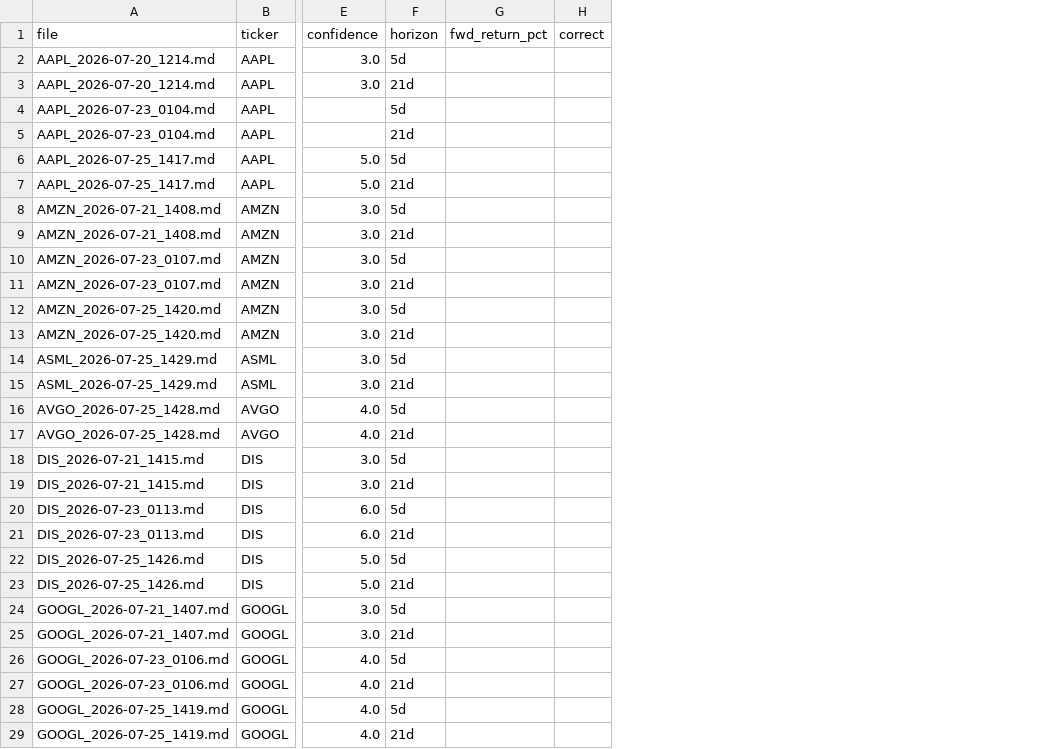
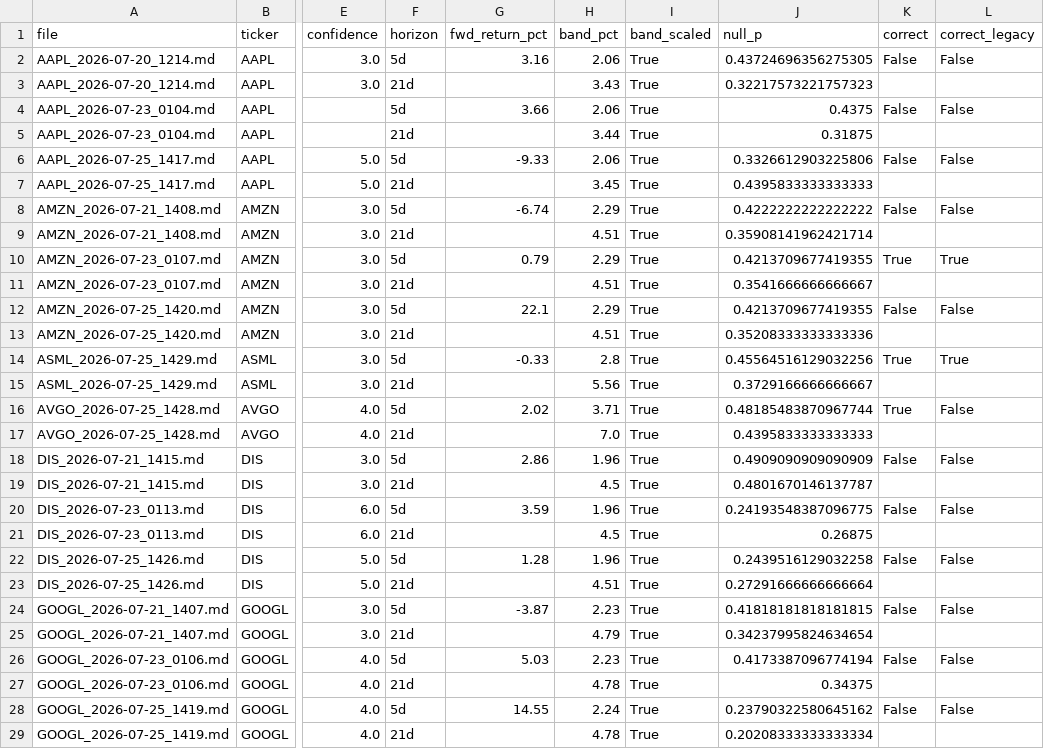
Before and after one commit to kOkO34344/TradingBotApp, a CSV file: graded_calls.csv, drawn as a sheet; only a part is shown, gaps mark what is left out; addresses are those after the commit; the diff covers the shown part only; the diff names each change by its address in the sheet, - before the commit and + after, or states it on an @@ line.

```diff
--- a/graded_calls.csv
+++ b/graded_calls.csv
+column H (band_pct), rows 2-29: 2.06 | 3.43 | 2.06 | 3.44 | 2.06 | 3.45 | 2.29 | 4.51 | 2.29 | 4.51 | 2.29 | 4.51 | 2.8 | 5.56 | 3.71 | 7.0 | 1.96 | 4.5 | 1.96 | 4.5 | 1.96 | 4.51 | 2.23 | 4.79 | 2.23 | 4.78 | 2.24 | 4.78
+column I (band_scaled), rows 2-29: all True
+column J (null_p), rows 2-29: 0.43724696356275305 | 0.32217573221757323 | 0.4375 | 0.31875 | 0.3326612903225806 | 0.4395833333333333 | 0.4222222222222222 | 0.35908141962421714 | 0.4213709677419355 | 0.3541666666666667 | 0.4213709677419355 | 0.35208333333333336 | 0.45564516129032256 | 0.3729166666666667 | 0.48185483870967744 | 0.4395833333333333 | 0.4909090909090909 | 0.4801670146137787 | 0.24193548387096775 | 0.26875 | 0.2439516129032258 | 0.27291666666666664 | 0.41818181818181815 | 0.34237995824634654 | 0.4173387096774194 | 0.34375 | 0.23790322580645162 | 0.20208333333333334
+column L (correct_legacy), rows 2-28: False |  | False |  | False |  | False |  | True |  | False |  | True |  | False |  | False |  | False |  | False |  | False |  | False |  | False
-G2 (fwd_return_pct): (empty)
+G2 (fwd_return_pct): 3.16
-K2 (correct): (empty)
+K2 (correct): False
-G4 (fwd_return_pct): (empty)
+G4 (fwd_return_pct): 3.66
-K4 (correct): (empty)
+K4 (correct): False
-G6 (fwd_return_pct): (empty)
+G6 (fwd_return_pct): -9.33
-K6 (correct): (empty)
+K6 (correct): False
-G8 (fwd_return_pct): (empty)
+G8 (fwd_return_pct): -6.74
-K8 (correct): (empty)
+K8 (correct): False
-G10 (fwd_return_pct): (empty)
+G10 (fwd_return_pct): 0.79
-K10 (correct): (empty)
+K10 (correct): True
-G12 (fwd_return_pct): (empty)
+G12 (fwd_return_pct): 22.1
-K12 (correct): (empty)
+K12 (correct): False
-G14 (fwd_return_pct): (empty)
+G14 (fwd_return_pct): -0.33
-K14 (correct): (empty)
+K14 (correct): True
-G16 (fwd_return_pct): (empty)
+G16 (fwd_return_pct): 2.02
-K16 (correct): (empty)
+K16 (correct): True
-G18 (fwd_return_pct): (empty)
+G18 (fwd_return_pct): 2.86
-K18 (correct): (empty)
+K18 (correct): False
-G20 (fwd_return_pct): (empty)
+G20 (fwd_return_pct): 3.59
-K20 (correct): (empty)
+K20 (correct): False
-G22 (fwd_return_pct): (empty)
+G22 (fwd_return_pct): 1.28
-K22 (correct): (empty)
+K22 (correct): False
-G24 (fwd_return_pct): (empty)
+G24 (fwd_return_pct): -3.87
-K24 (correct): (empty)
+K24 (correct): False
-G26 (fwd_return_pct): (empty)
+G26 (fwd_return_pct): 5.03
-K26 (correct): (empty)
+K26 (correct): False
-G28 (fwd_return_pct): (empty)
+G28 (fwd_return_pct): 14.55
-K28 (correct): (empty)
+K28 (correct): False
```
Also changed, not shown: 48 edited cells elsewhere in this file, 1 other file.
